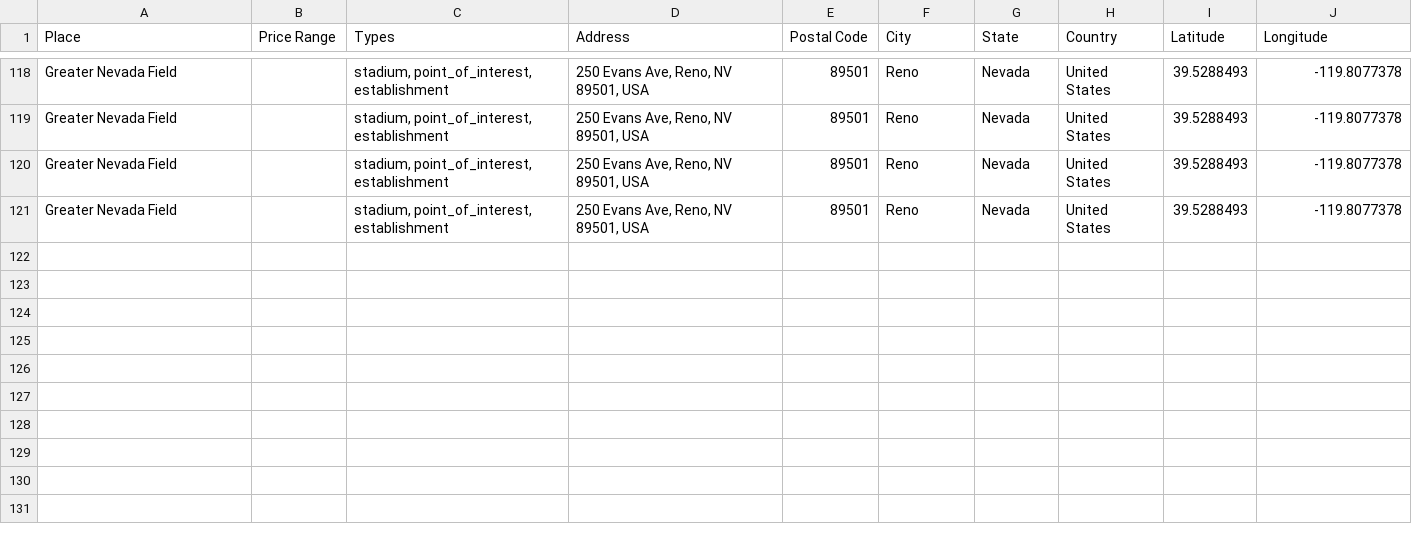
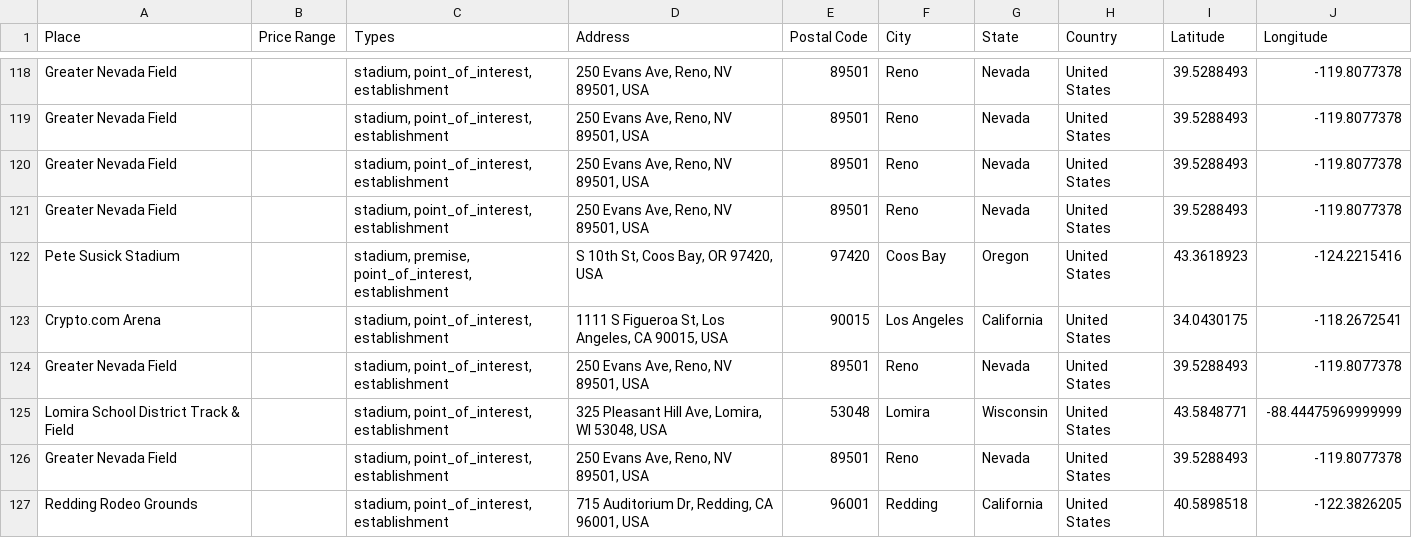
Before and after one commit to ireilly-reilly/JourneyGenius, a CSV file: journey-genius-data-scraping/activity_data.csv, drawn as a sheet; only a part is shown, gaps mark what is left out; the diff names each change by its address in the sheet, - before the commit and + after, or states it on an @@ line.

```diff
--- a/journey-genius-data-scraping/activity_data.csv
+++ b/journey-genius-data-scraping/activity_data.csv
+row 122: Pete Susick Stadium |  | stadium, premise, point_of_interest, establishment | S 10th St, Coos Bay, OR 97420, USA | 97420 | Coos Bay | Oregon | United States | 43.3618923 | -124.2215416
+row 123: Crypto.com Arena |  | stadium, point_of_interest, establishment | 1111 S Figueroa St, Los Angeles, CA 90015, USA | 90015 | Los Angeles | California | United States | 34.0430175 | -118.2672541
+row 124: Greater Nevada Field |  | stadium, point_of_interest, establishment | 250 Evans Ave, Reno, NV 89501, USA | 89501 | Reno | Nevada | United States | 39.5288493 | -119.8077378
+row 125: Lomira School District Track & Field |  | stadium, point_of_interest, establishment | 325 Pleasant Hill Ave, Lomira, WI 53048, USA | 53048 | Lomira | Wisconsin | United States | 43.5848771 | -88.44475969999999
+row 126: Greater Nevada Field |  | stadium, point_of_interest, establishment | 250 Evans Ave, Reno, NV 89501, USA | 89501 | Reno | Nevada | United States | 39.5288493 | -119.8077378
+row 127: Redding Rodeo Grounds |  | stadium, point_of_interest, establishment | 715 Auditorium Dr, Redding, CA 96001, USA | 96001 | Redding | California | United States | 40.5898518 | -122.3826205
```
Also changed, not shown: journey-genius-data-scraping/hotel_data.csv, journey-genius-data-scraping/landmark_data.csv, 4 other files.
